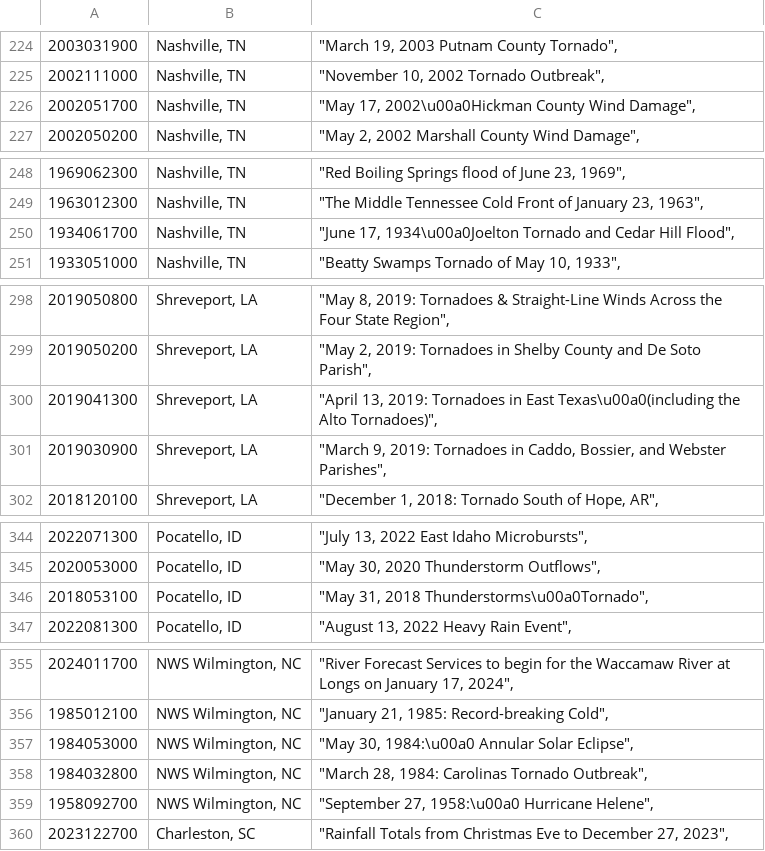
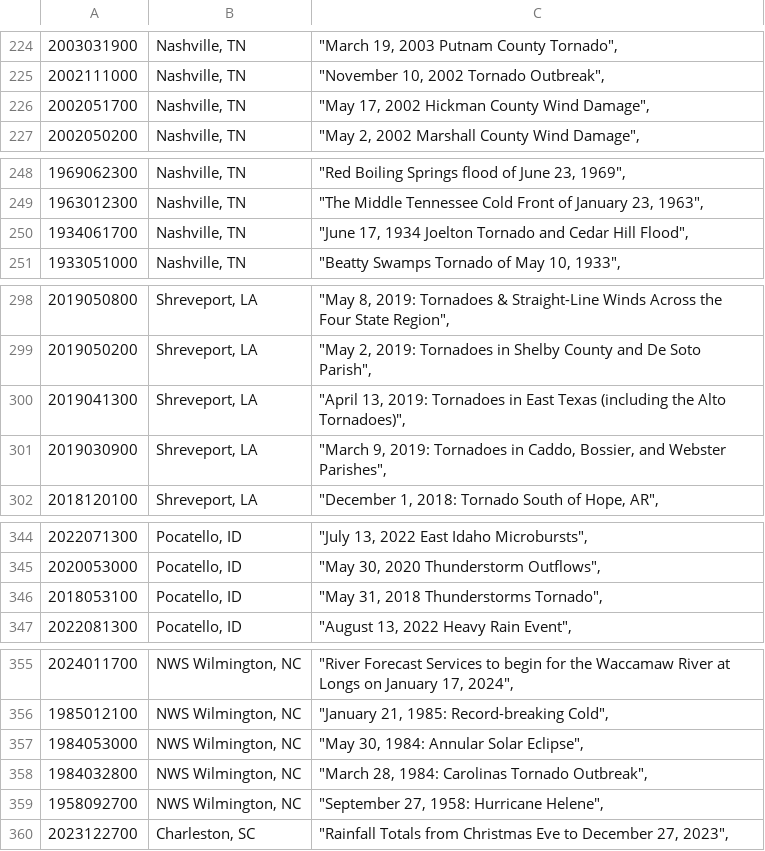
Before and after one commit to arturpescador/energy-weather-database, a CSV file: weather_news/weather_data.csv, drawn as a sheet; only a part is shown, gaps mark what is left out; the diff covers the shown part only.

```diff
--- a/weather_news/weather_data.csv
+++ b/weather_news/weather_data.csv
@@ -225,3 +225,3 @@
 2002111000,"Nashville, TN","""November 10, 2002 Tornado Outbreak"","
-2002051700,"Nashville, TN","""May 17, 2002\u00a0Hickman County Wind Damage"","
+2002051700,"Nashville, TN","""May 17, 2002 Hickman County Wind Damage"","
 2002050200,"Nashville, TN","""May 2, 2002 Marshall County Wind Damage"","
@@ -249,3 +249,3 @@
 1963012300,"Nashville, TN","""The Middle Tennessee Cold Front of January 23, 1963"","
-1934061700,"Nashville, TN","""June 17, 1934\u00a0Joelton Tornado and Cedar Hill Flood"","
+1934061700,"Nashville, TN","""June 17, 1934 Joelton Tornado and Cedar Hill Flood"","
 1933051000,"Nashville, TN","""Beatty Swamps Tornado of May 10, 1933"","
@@ -299,3 +299,3 @@
 2019050200,"Shreveport, LA","""May 2, 2019: Tornadoes in Shelby County and De Soto Parish"","
-2019041300,"Shreveport, LA","""April 13, 2019: Tornadoes in East Texas\u00a0(including the Alto Tornadoes)"","
+2019041300,"Shreveport, LA","""April 13, 2019: Tornadoes in East Texas (including the Alto Tornadoes)"","
 2019030900,"Shreveport, LA","""March 9, 2019: Tornadoes in Caddo, Bossier, and Webster Parishes"","
@@ -345,3 +345,3 @@
 2020053000,"Pocatello, ID","""May 30, 2020 Thunderstorm Outflows"","
-2018053100,"Pocatello, ID","""May 31, 2018 Thunderstorms\u00a0Tornado"","
+2018053100,"Pocatello, ID","""May 31, 2018 Thunderstorms Tornado"","
 2022081300,"Pocatello, ID","""August 13, 2022 Heavy Rain Event"","
@@ -356,5 +356,5 @@
 1985012100,"NWS Wilmington, NC","""January 21, 1985: Record-breaking Cold"","
-1984053000,"NWS Wilmington, NC","""May 30, 1984:\u00a0 Annular Solar Eclipse"","
+1984053000,"NWS Wilmington, NC","""May 30, 1984:  Annular Solar Eclipse"","
 1984032800,"NWS Wilmington, NC","""March 28, 1984: Carolinas Tornado Outbreak"","
-1958092700,"NWS Wilmington, NC","""September 27, 1958:\u00a0 Hurricane Helene"","
+1958092700,"NWS Wilmington, NC","""September 27, 1958:  Hurricane Helene"","
 2023122700,"Charleston, SC","""Rainfall Totals from Christmas Eve to December 27, 2023"","
```
Also changed, not shown: 13 edited cells elsewhere in this file, 1 other file.
